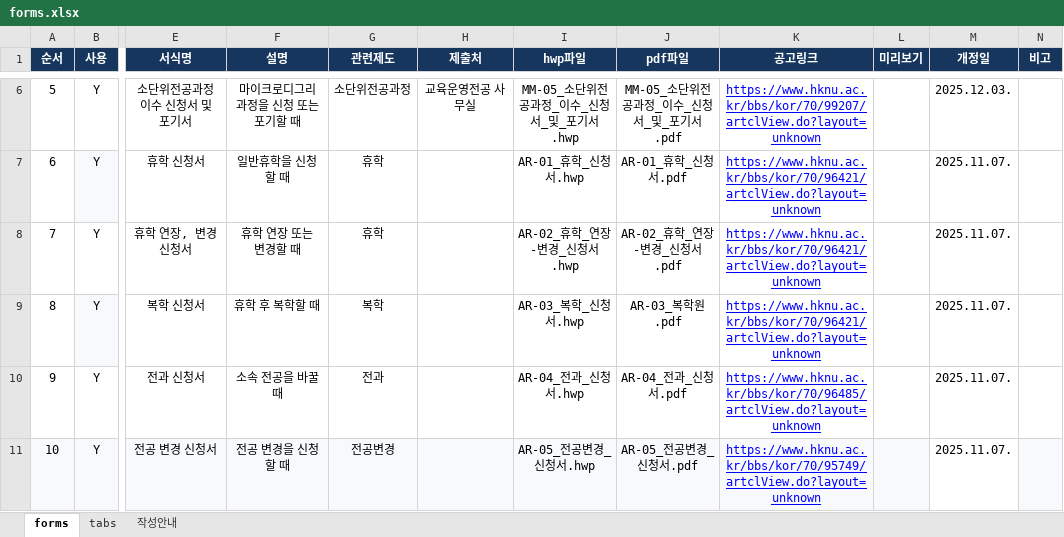
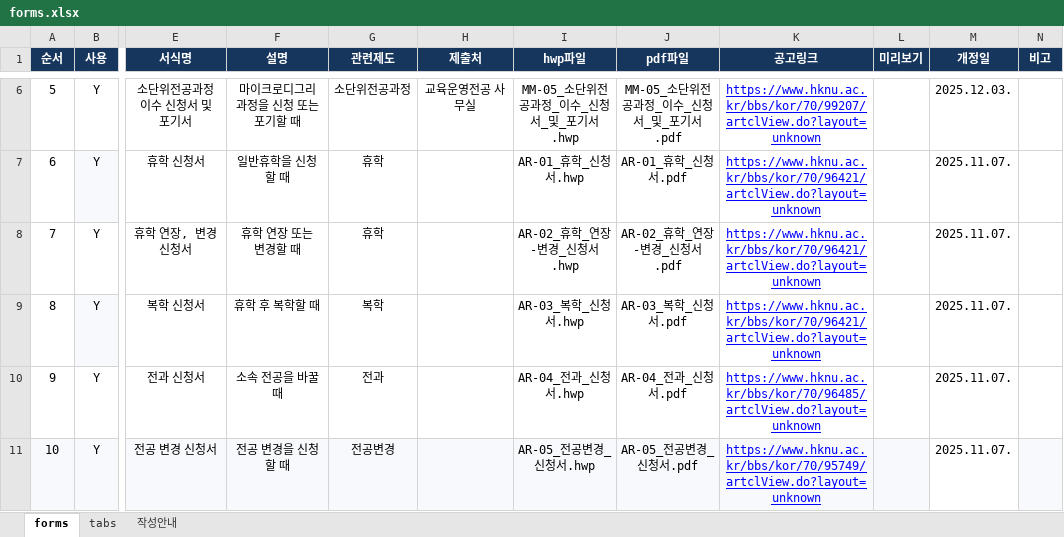
Before and after one commit to hknu-academic/multimajors, an Excel workbook: data/forms.xlsx, sheet forms, drawn as a sheet; only a part is shown, gaps mark what is left out; values as stored, in another font and other column widths than the file's, no borders; conditional formats and table styles not drawn; the diff names each change by its address in the sheet, - before the commit and + after, or states it on an @@ line.

Commit message:
Add files via upload

```diff
--- a/data/forms.xlsx (sheet forms)
+++ b/data/forms.xlsx (sheet forms)
-J9 (pdf파일): AR-03_복학원.pdf
+J9 (pdf파일): AR-03_복학_신청서.pdf
```
